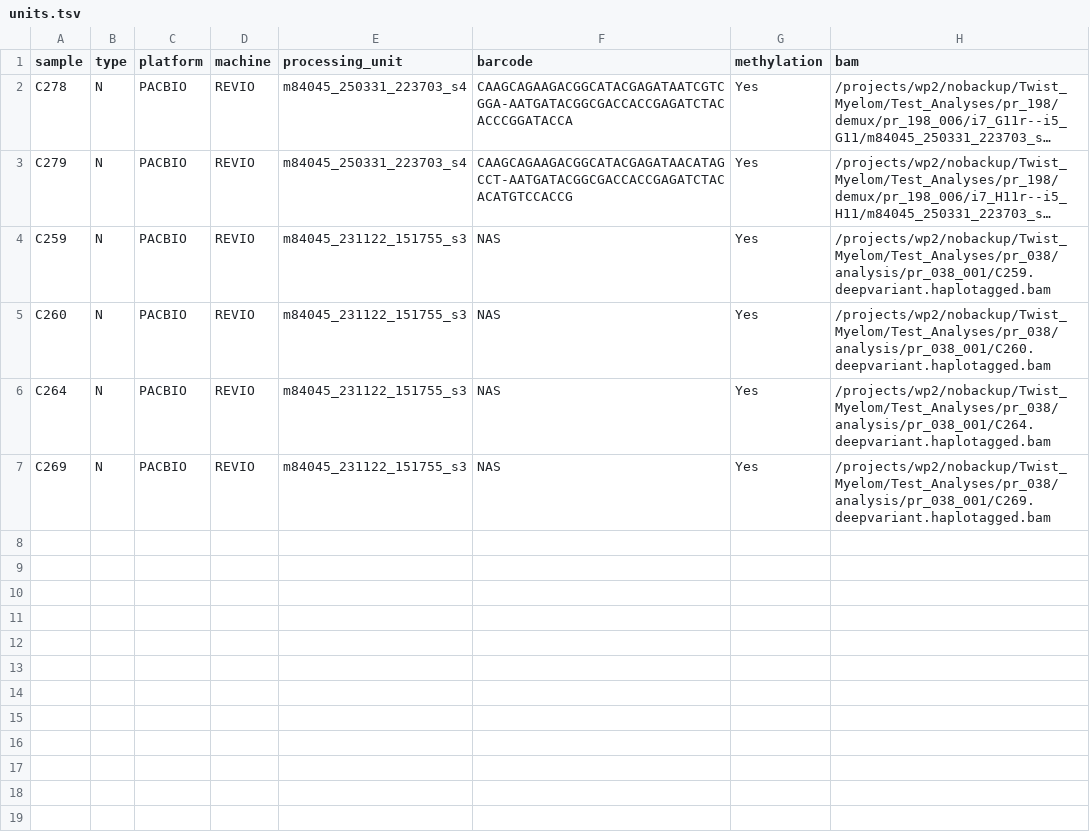
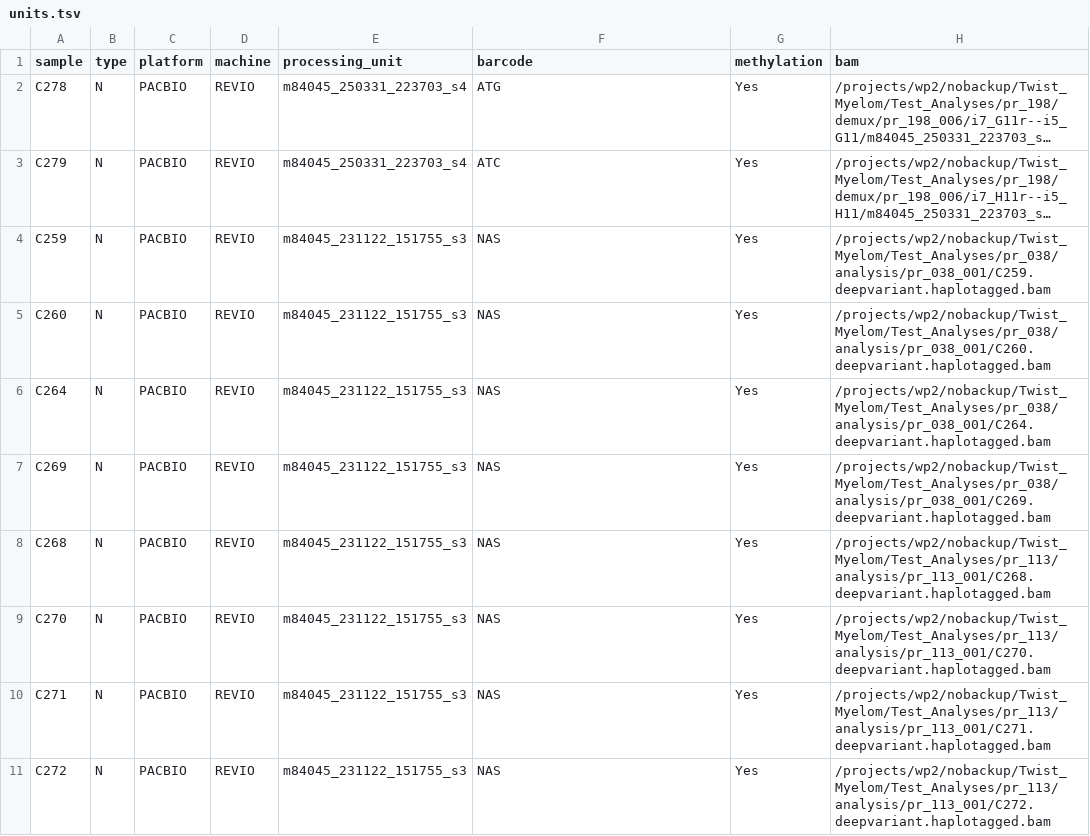
Before and after one commit to clinical-genomics-uppsala/build_pon, a TSV file: config/units.tsv, drawn as a sheet; long unchanged cells end in …; the diff names each change by its address in the sheet, - before the commit and + after, or states it on an @@ line.

Commit message:
fix: add more control samples, use shorter barcodes
shorter barcodes in C278 and C279

```diff
--- a/config/units.tsv
+++ b/config/units.tsv
-F2 (barcode): CAAGCAGAAGACGGCATACGAGATAATCGTCGGA-AATGATACGGCGACCACCGAGATCTACACCCGGATACCA
+F2 (barcode): ATG
-F3 (barcode): CAAGCAGAAGACGGCATACGAGATAACATAGCCT-AATGATACGGCGACCACCGAGATCTACACATGTCCACCG
+F3 (barcode): ATC
+row 8: C268 | N | PACBIO | REVIO | m84045_231122_151755_s3 | NAS | Yes | /projects/wp2/nobackup/Twist_Myelom/Test_Analyses/pr_113/analysis/pr_113_001/C268.deepvariant.haplotagged.bam
+row 9: C270 | N | PACBIO | REVIO | m84045_231122_151755_s3 | NAS | Yes | /projects/wp2/nobackup/Twist_Myelom/Test_Analyses/pr_113/analysis/pr_113_001/C270.deepvariant.haplotagged.bam
+row 10: C271 | N | PACBIO | REVIO | m84045_231122_151755_s3 | NAS | Yes | /projects/wp2/nobackup/Twist_Myelom/Test_Analyses/pr_113/analysis/pr_113_001/C271.deepvariant.haplotagged.bam
+row 11: C272 | N | PACBIO | REVIO | m84045_231122_151755_s3 | NAS | Yes | /projects/wp2/nobackup/Twist_Myelom/Test_Analyses/pr_113/analysis/pr_113_001/C272.deepvariant.haplotagged.bam
```
Also changed, not shown: 1 other file.
